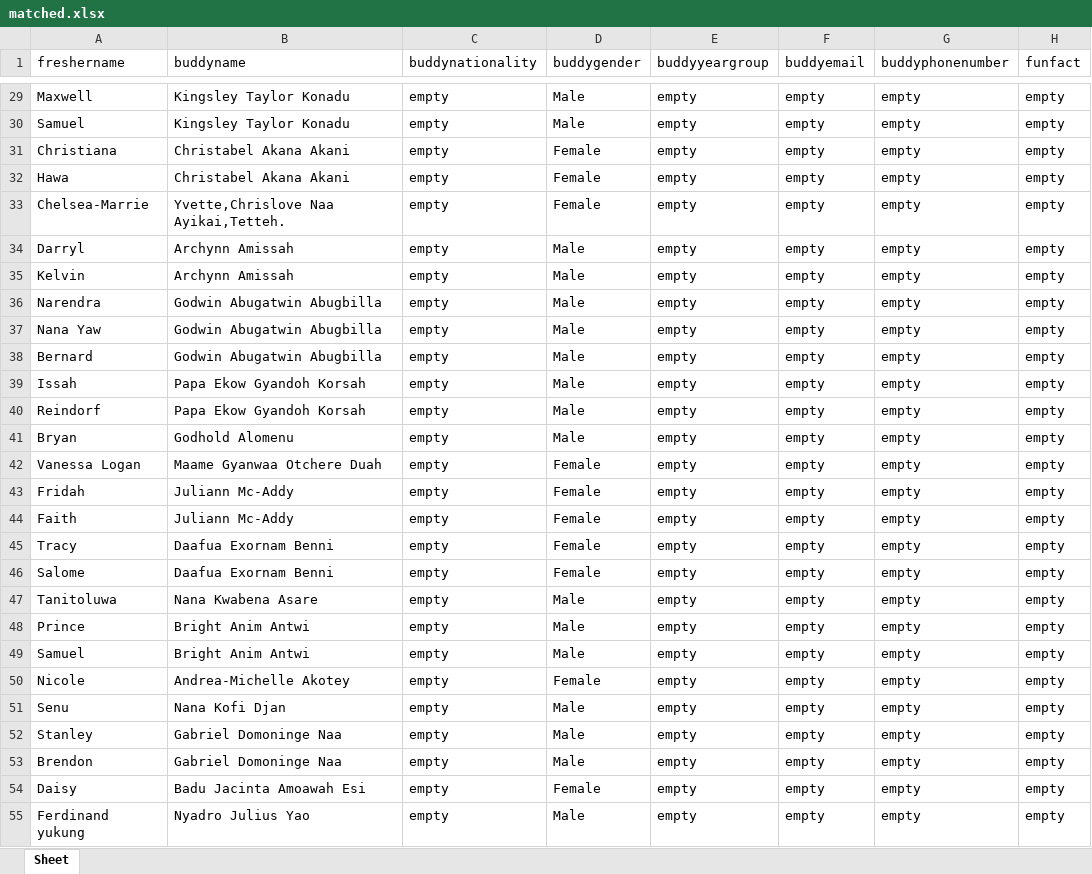
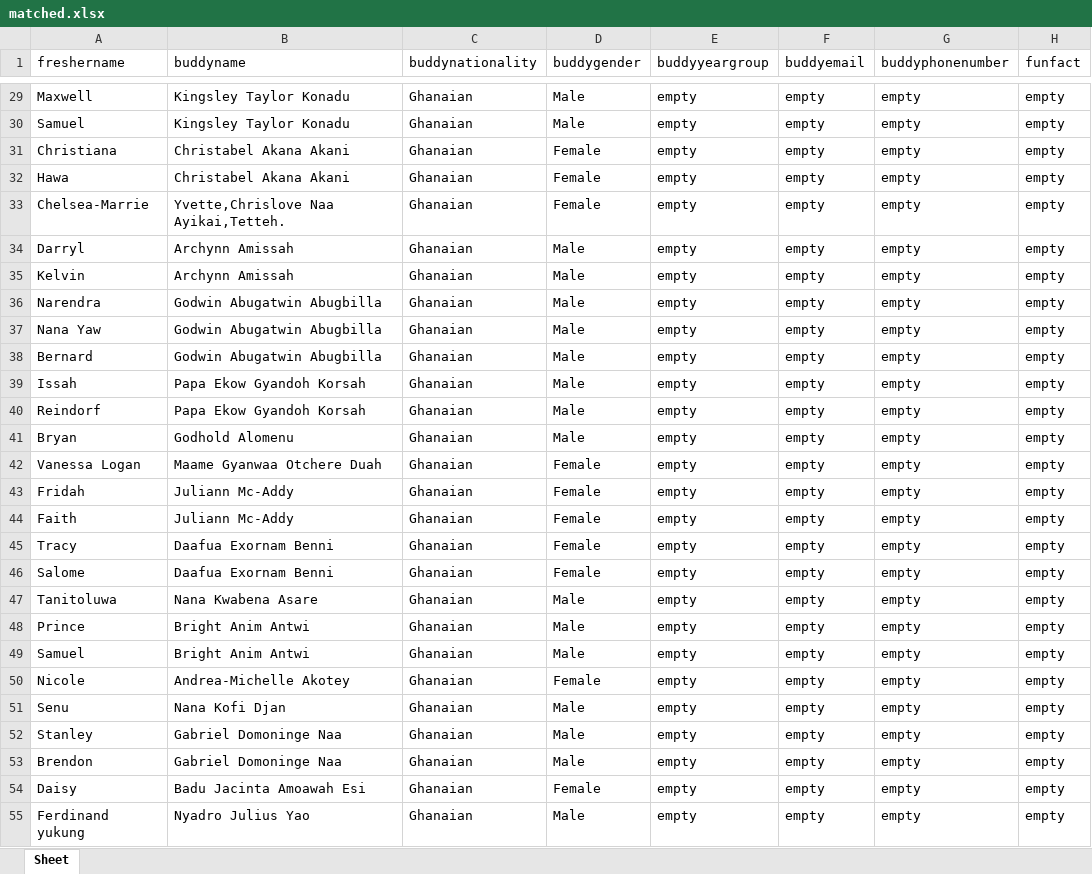
Before and after one commit to Ashesi-Org/buddy-up-pairing-application, an Excel workbook: controller/downloads/matched.xlsx, sheet Sheet, drawn as a sheet; only a part is shown, gaps mark what is left out; values as stored, in another font and other column widths than the file's, no borders; the diff covers the shown part only; the diff names each change by its address in the sheet, - before the commit and + after, or states it on an @@ line.

```diff
--- a/controller/downloads/matched.xlsx (sheet Sheet)
+++ b/controller/downloads/matched.xlsx (sheet Sheet)
-C29:C55 (buddynationality): empty
+C29:C55 (buddynationality): Ghanaian
```
Also changed, not shown: 45 edited cells elsewhere in this sheet, controller/downloads/unmatched.xlsx, 12 other files.
